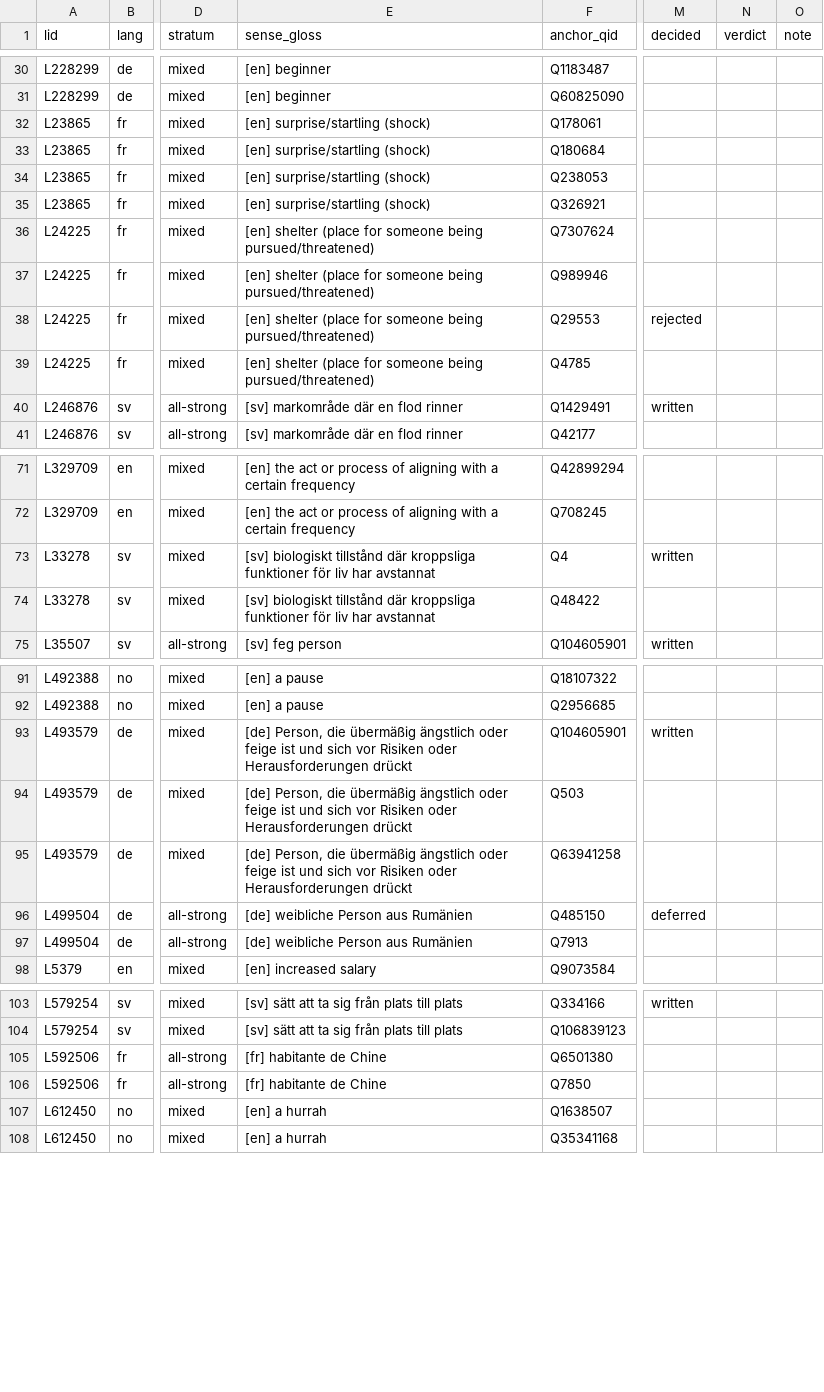
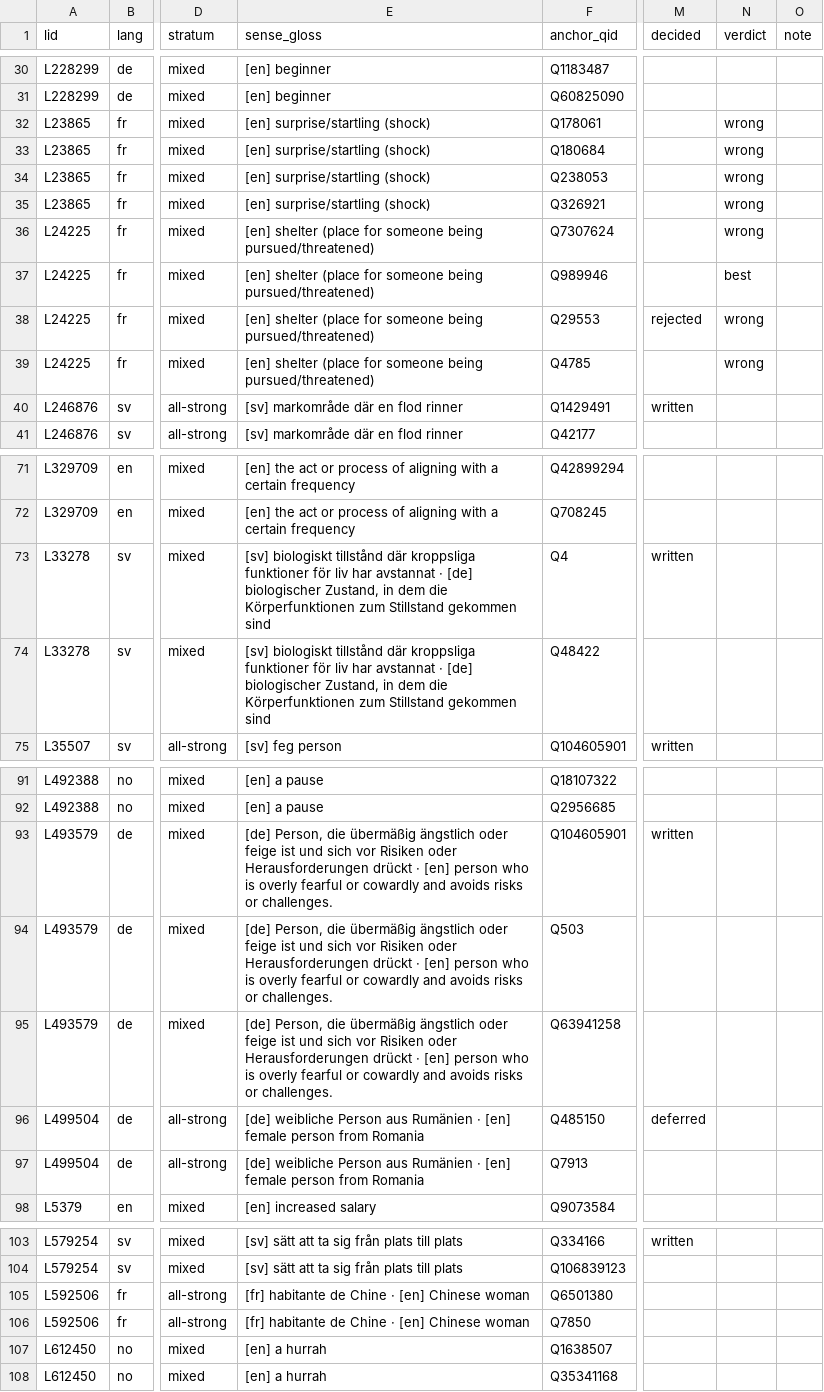
Before and after one commit to karlb/anchor, a CSV file: notes/multi_candidate_gold.csv, drawn as a sheet; only a part is shown, gaps mark what is left out; the diff covers the shown part only; the diff names each change by its address in the sheet, - before the commit and + after, or states it on an @@ line.

Commit message:
multi-gold: multi-language sense glosses; 31 rows adjudicated

```diff
--- a/notes/multi_candidate_gold.csv
+++ b/notes/multi_candidate_gold.csv
-N32:N36 (verdict): (empty)
+N32:N36 (verdict): wrong
-N37 (verdict): (empty)
+N37 (verdict): best
-N38:N39 (verdict): (empty)
+N38:N39 (verdict): wrong
-E73:E74 (sense_gloss): …har avstannat
+E73:E74 (sense_gloss): …har avstannat · [de] biologischer Zustand, in dem die Körperfunktionen zum Stillstand gekommen sind
-E93:E95 (sense_gloss): …Herausforderungen drückt
+E93:E95 (sense_gloss): …Herausforderungen drückt · [en] person who is overly fearful or cowardly and avoids risks or challenges.
-E96:E97 (sense_gloss): …aus Rumänien
+E96:E97 (sense_gloss): …aus Rumänien · [en] female person from Romania
-E105:E106 (sense_gloss): [fr] habitante de Chine
+E105:E106 (sense_gloss): [fr] habitante de Chine · [en] Chinese woman
```
Also changed, not shown: 29 edited cells elsewhere in this file, 1 other file.
